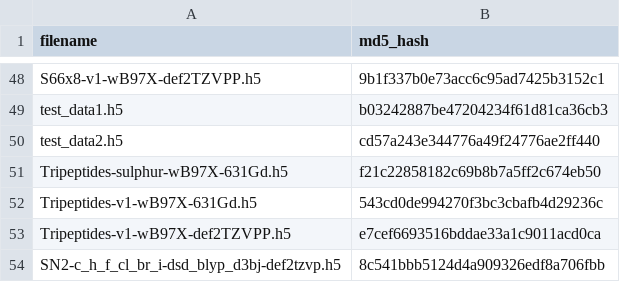
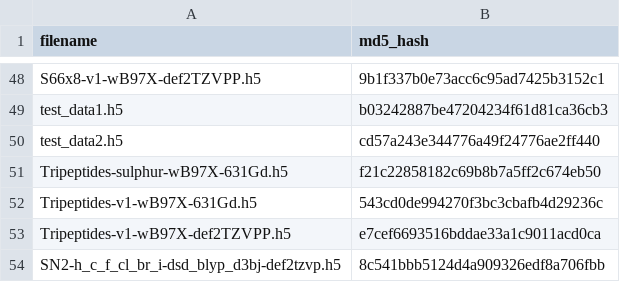
Before and after one commit to roitberg-group/torchani_sandbox, a CSV file: torchani/datasets/md5s.csv, drawn as a sheet; only a part is shown, gaps mark what is left out.

```diff
--- a/torchani/datasets/md5s.csv
+++ b/torchani/datasets/md5s.csv
@@ -53,2 +53,2 @@ Tripeptides-v1-wB97X-631Gd.h5,543cd0de994270f3bc3cbafb4d29236c
 Tripeptides-v1-wB97X-def2TZVPP.h5,e7cef6693516bddae33a1c9011acd0ca
-SN2-c_h_f_cl_br_i-dsd_blyp_d3bj-def2tzvp.h5,8c541bbb5124d4a909326edf8a706fbb
+SN2-h_c_f_cl_br_i-dsd_blyp_d3bj-def2tzvp.h5,8c541bbb5124d4a909326edf8a706fbb
```
Also changed, not shown: 1 other file.
